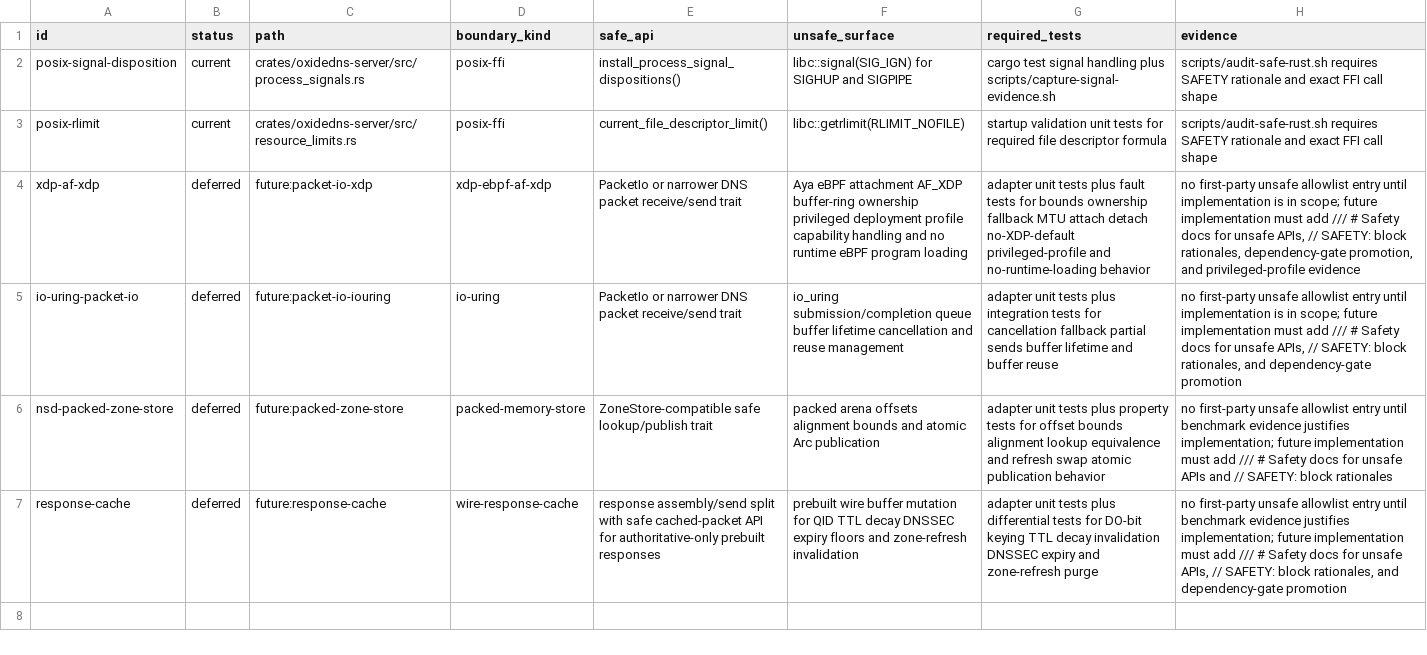
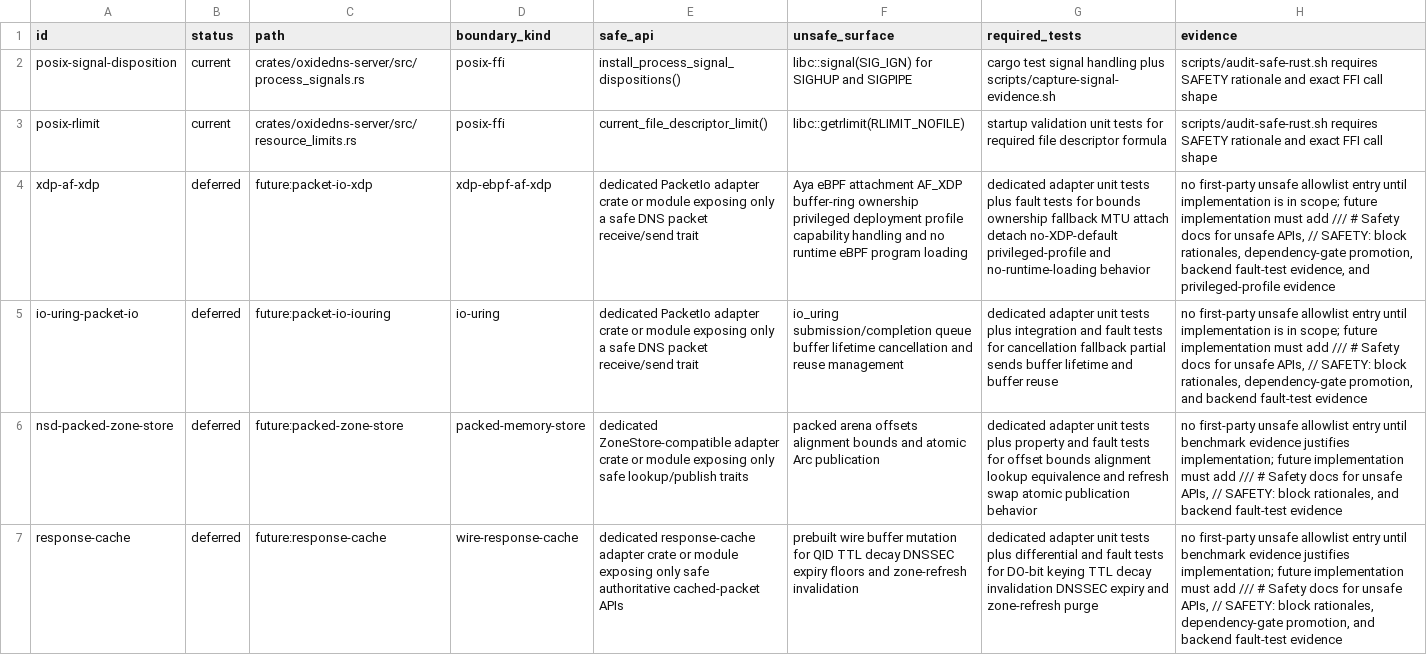
Before and after one commit to Integrity-Ltd/BoronDNS, a TSV file: docs/unsafe-boundaries.tsv, drawn as a sheet; the diff names each change by its address in the sheet, - before the commit and + after, or states it on an @@ line.

Commit message:
Tighten deferred unsafe backend gates

```diff
--- a/docs/unsafe-boundaries.tsv
+++ b/docs/unsafe-boundaries.tsv
-E4:E5 (safe_api): PacketIo or narrower DNS packet…
+E4:E5 (safe_api): dedicated PacketIo adapter crate or module exposing only a safe DNS packet…
-G4 (required_tests): adapter unit…
+G4 (required_tests): dedicated adapter unit…
-H4 (evidence): …dependency-gate promotion, and privileged-profile…
+H4 (evidence): …dependency-gate promotion, backend fault-test evidence, and privileged-profile…
-G5 (required_tests): adapter unit tests plus integration tests for…
+G5 (required_tests): dedicated adapter unit tests plus integration and fault tests for…
-H5 (evidence): …block rationales, and dependency-gate promotion
+H5 (evidence): …block rationales, dependency-gate promotion, and backend fault-test evidence
-E6 (safe_api): ZoneStore-compatible safe lookup/publish trait
+E6 (safe_api): dedicated ZoneStore-compatible adapter crate or module exposing only safe lookup/publish traits
-G6 (required_tests): adapter unit tests plus property tests for…
+G6 (required_tests): dedicated adapter unit tests plus property and fault tests for…
-H6 (evidence): …for unsafe APIs and // SAFETY: block rationales
+H6 (evidence): …for unsafe APIs, // SAFETY: block rationales, and backend fault-test evidence
-E7 (safe_api): response assembly/send split with safe cached-packet API for authoritative-only prebuilt responses
+E7 (safe_api): dedicated response-cache adapter crate or module exposing only safe authoritative cached-packet APIs
-G7 (required_tests): adapter unit tests plus differential tests for…
+G7 (required_tests): dedicated adapter unit tests plus differential and fault tests for…
-H7 (evidence): …block rationales, and dependency-gate promotion
+H7 (evidence): …block rationales, dependency-gate promotion, and backend fault-test evidence
```
Also changed, not shown: 5 other files.
